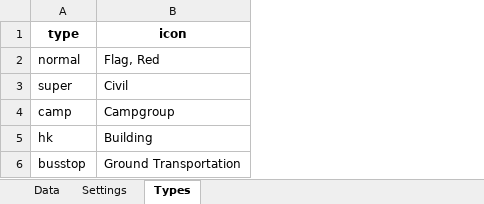
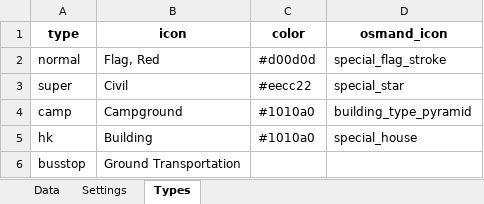
Before and after one commit to martijn-dev/hike-and-seek-gpx-generator, an Excel workbook: insert-file.xlsx, sheet Types, drawn as a sheet; values as stored, in another font and other column widths than the file's, no borders; the diff names each change by its address in the sheet, - before the commit and + after, or states it on an @@ line.

Commit message:
OSMand support

```diff
--- a/insert-file.xlsx (sheet Types)
+++ b/insert-file.xlsx (sheet Types)
+column C (color), rows 2-5: #d00d0d | #eecc22 | #1010a0 | #1010a0
+column D (osmand_icon), rows 2-5: special_flag_stroke | special_star | building_type_pyramid | special_house
-B4 (icon): Campgroup
+B4 (icon): Campground
```
Also changed, not shown: sheet Data, sheet Settings, 2 other files.
